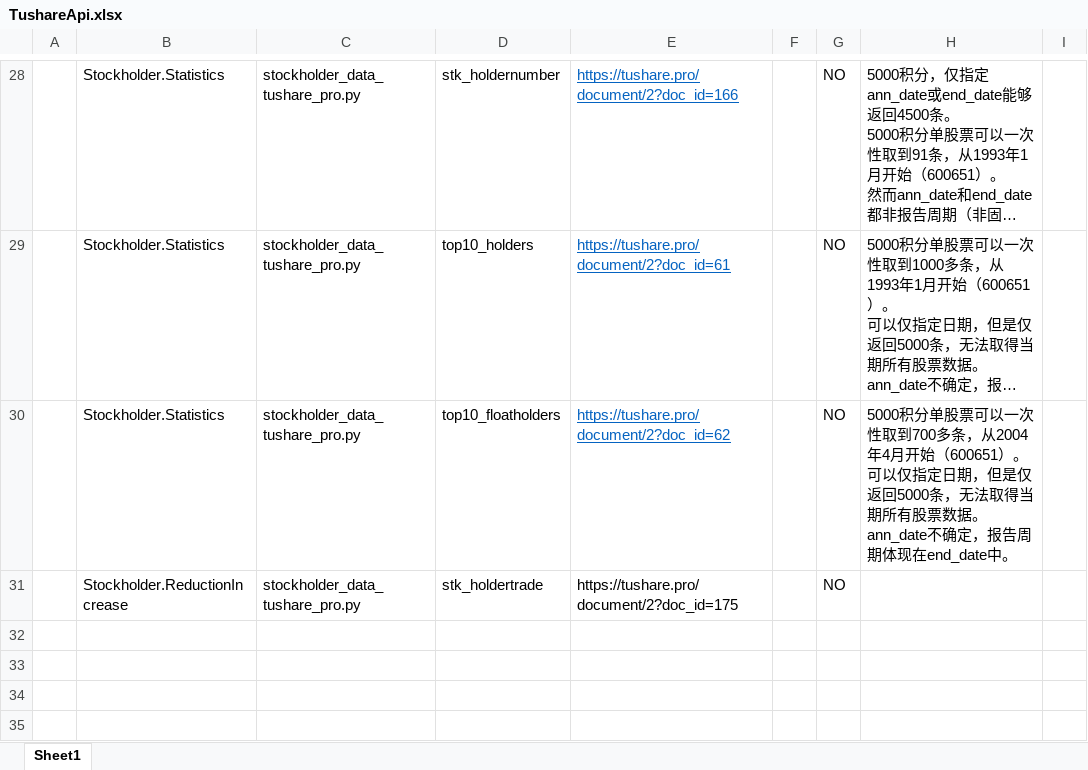
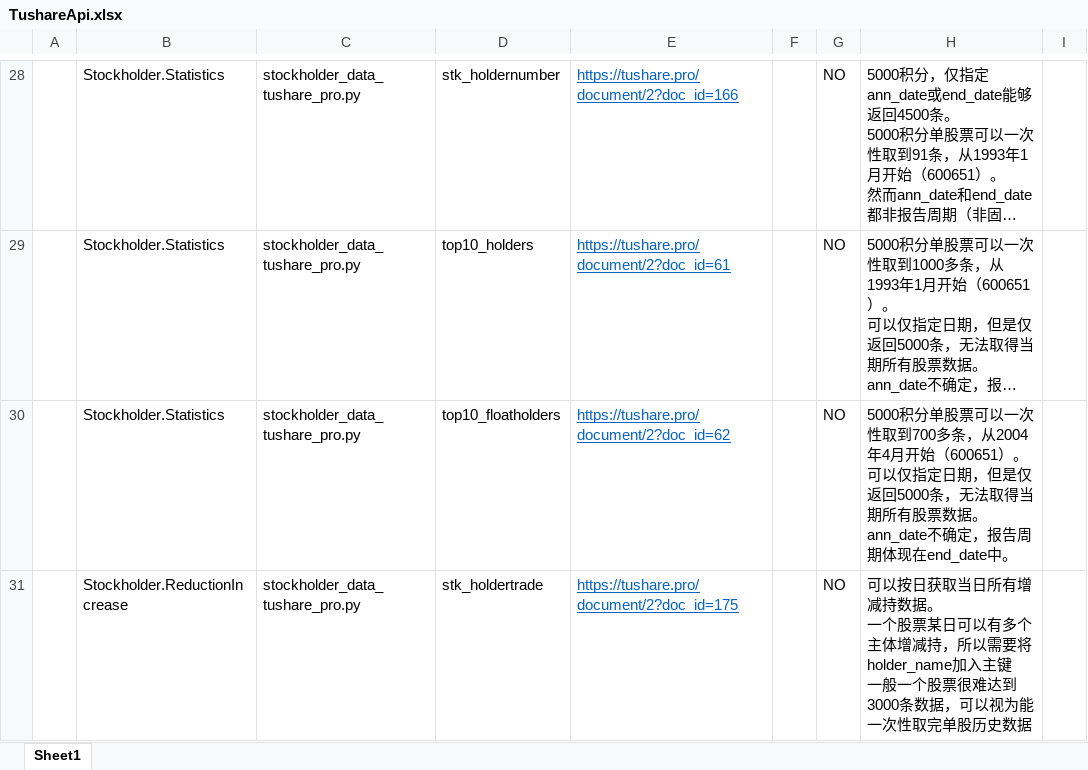
Before and after one commit to SleepySoft/StockAnalysisSystem, an Excel workbook: Doc/TushareApi.xlsx, sheet Sheet1, drawn as a sheet; only a part is shown, gaps mark what is left out; long unchanged cells end in …; values as stored, in another font and other column widths than the file's, no borders; ↵ is a line break in a cell; the diff names each change by its address in the sheet, - before the commit and + after, or states it on an @@ line.

Commit message:
Improve ReductionIncrease data collector
Change-Id: Icfac7686ee1361f63d04d97cf54cc17194f1e2c3

```diff
--- a/Doc/TushareApi.xlsx (sheet Sheet1)
+++ b/Doc/TushareApi.xlsx (sheet Sheet1)
@@ E31 underline: off → on, text colour: black → #0563C1 @@
-H31: (empty)
+H31: 可以按日获取当日所有增减持数据。 ↵ 一个股票某日可以有多个主体增减持，所以需要将holder_name加入主键 ↵ 一般一个股票很难达到3000条数据，可以视为能一次性取完单股历史数据
```
Also changed, not shown: 2 other files.
